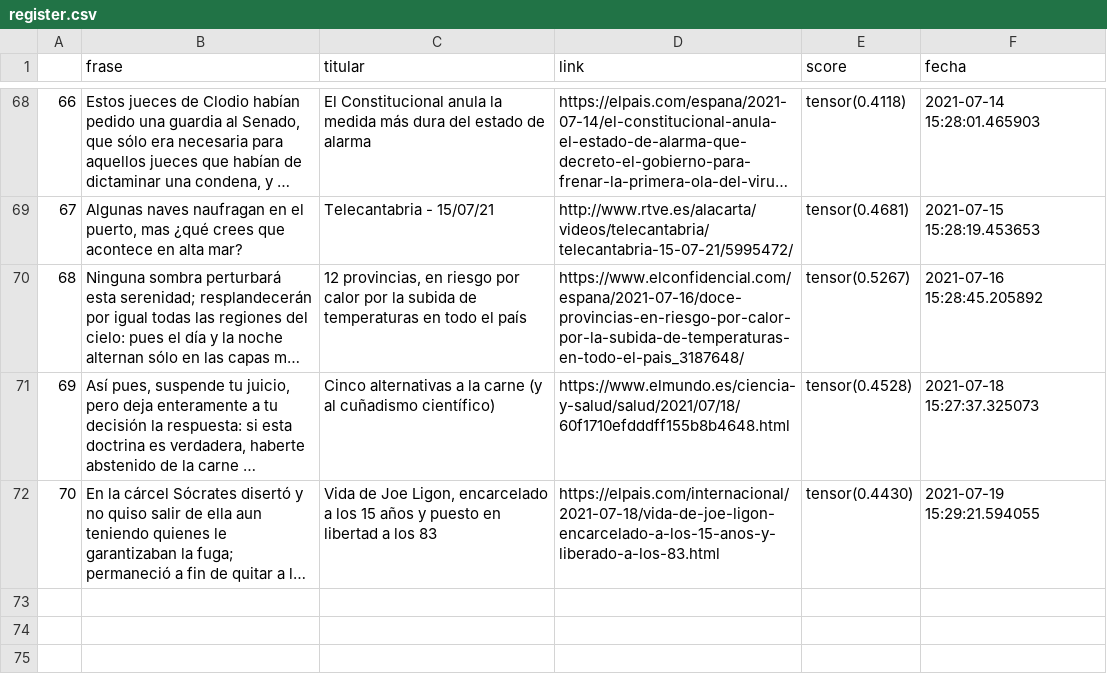
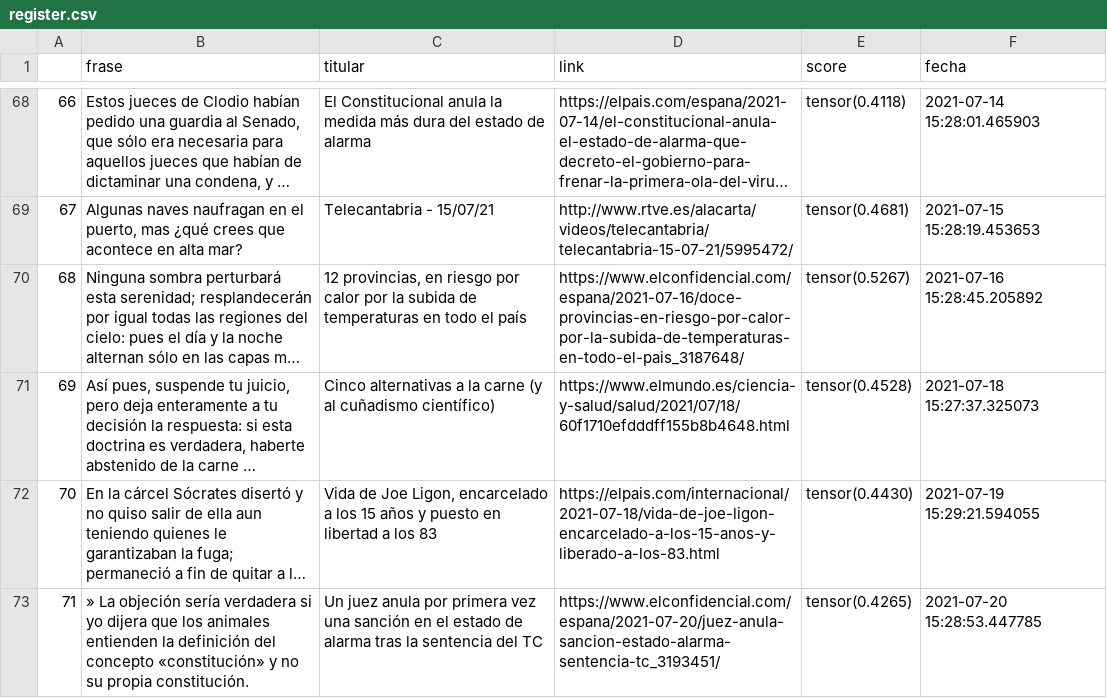
Before and after one commit to pcsanguinetti/seneca_comenta, a CSV file: register.csv, drawn as a sheet; only a part is shown, gaps mark what is left out; long unchanged cells end in …; the diff names each change by its address in the sheet, - before the commit and + after, or states it on an @@ line.

```diff
--- a/register.csv
+++ b/register.csv
+row 73: 71 | » La objeción sería verdadera si yo dijera que los animales entienden la definición del concepto «constitución» y no su propia constitución. | Un juez anula por primera vez una sanción en el estado de alarma tras la sentencia del TC | https://www.elconfidencial.com/espana/2021-07-20/juez-anula-sancion-estado-alarma-sentencia-tc_3193451/ | tensor(0.4265) | 2021-07-20 15:28:53.447785
```
